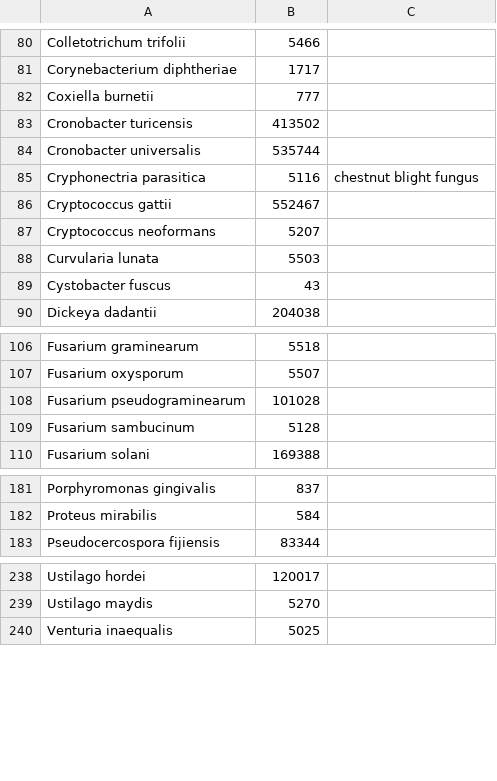
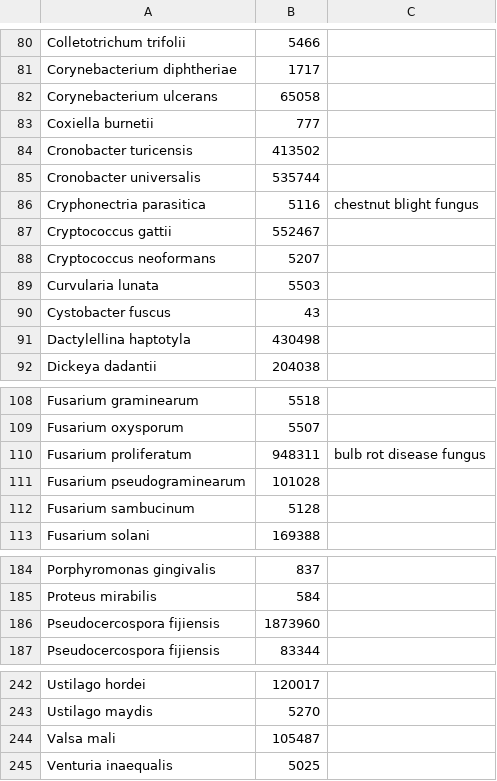
Before and after one commit to PHI-base/canto-config, a CSV file: data/pathogen_species.csv, drawn as a sheet; only a part is shown, gaps mark what is left out.

```diff
--- a/data/pathogen_species.csv
+++ b/data/pathogen_species.csv
@@ -81,2 +81,3 @@ Colletotrichum trifolii,5466,
 Corynebacterium diphtheriae,1717,
+Corynebacterium ulcerans,65058,
 Coxiella burnetii,777,
@@ -89,2 +90,3 @@ Curvularia lunata,5503,
 Cystobacter fuscus,43,
+Dactylellina haptotyla,430498,
 Dickeya dadantii,204038,
@@ -107,2 +109,3 @@ Fusarium graminearum,5518,
 Fusarium oxysporum,5507,
+Fusarium proliferatum,948311,bulb rot disease fungus
 Fusarium pseudograminearum,101028,
@@ -182,2 +185,3 @@ Porphyromonas gingivalis,837,
 Proteus mirabilis,584,
+Pseudocercospora fijiensis,1873960,
 Pseudocercospora fijiensis,83344,
@@ -239,2 +243,3 @@ Ustilago hordei,120017,
 Ustilago maydis,5270,
+Valsa mali,105487,
 Venturia inaequalis,5025,
```
Also changed, not shown: data/host_species.csv, 1 other file.
